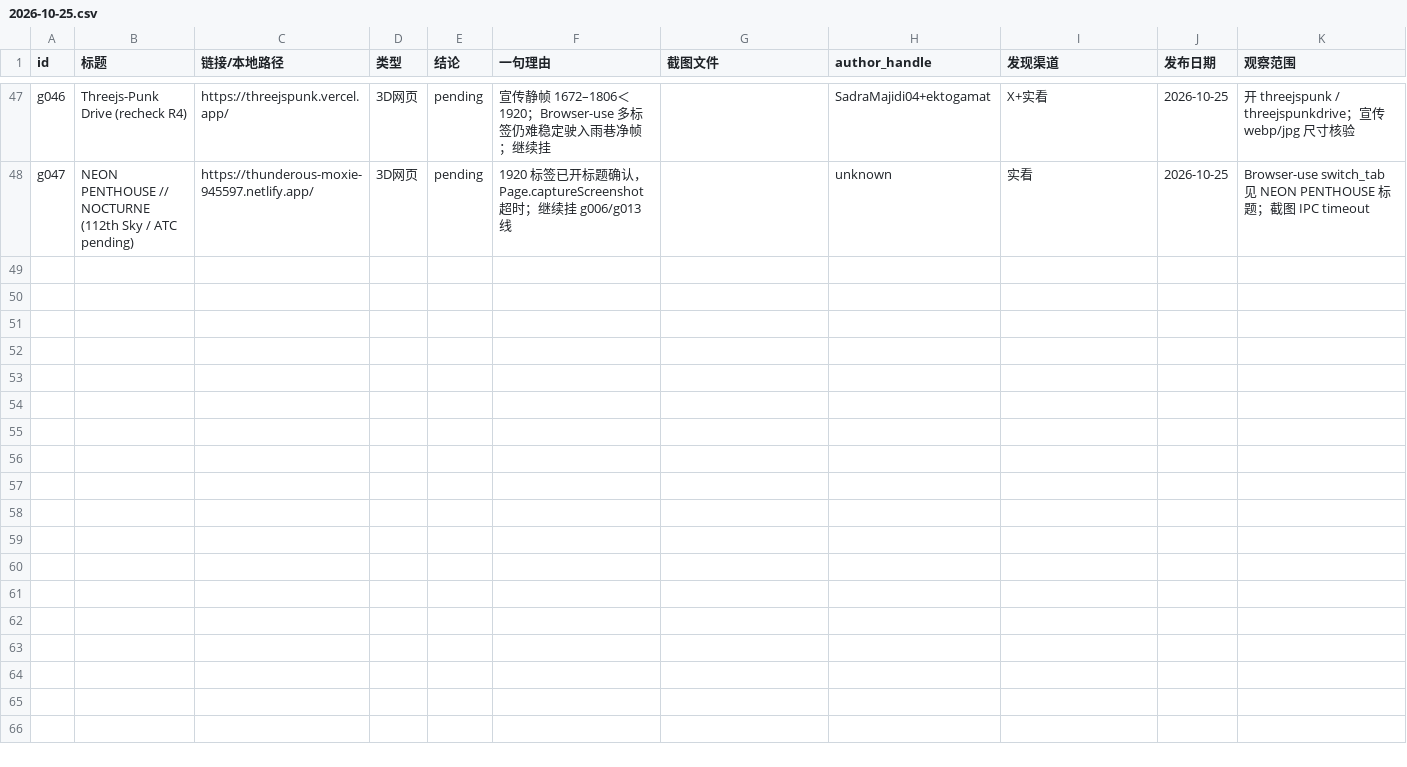
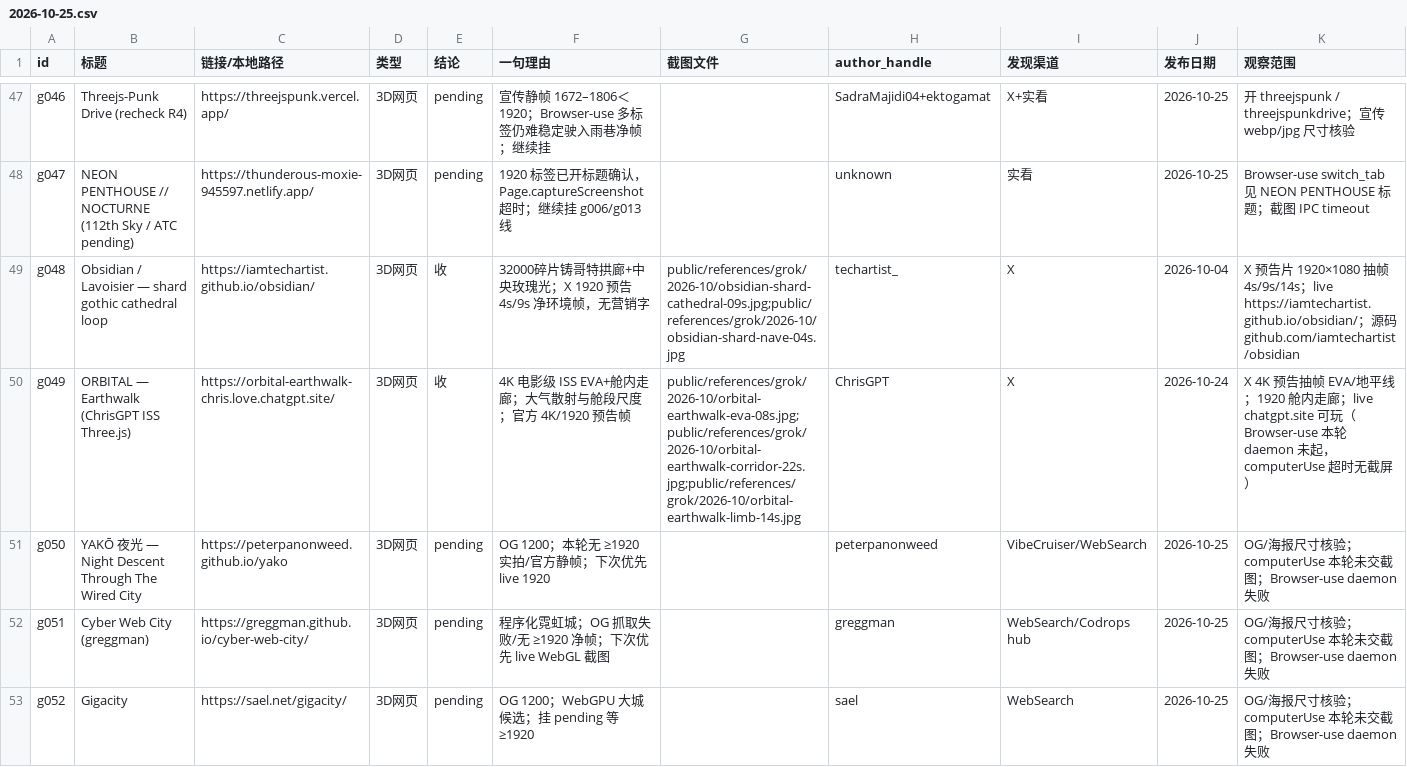
Before and after one commit to CrepuscularIRIS/design-card-atlas, a CSV file: screening/grok/2026-10-25.csv, drawn as a sheet; only a part is shown, gaps mark what is left out; rows hold the shown columns only; the diff covers the shown part only; the diff names each change by its address in the sheet, - before the commit and + after, or states it on an @@ line.

Commit message:
collect(r5): 2026-10-25 收 Obsidian 哥特碎殿 + ORBITAL ISS Earthwalk
- Accept g048 Obsidian/Lavoisier (1920 teaser frames) and g049 ChrisGPT ISS (4K/1920)
- Pending megacity demos needing live ≥1920; reject educational/UI/undersize
- Ledger g048–g066; day accepts R1–R5: 15

```diff
--- a/screening/grok/2026-10-25.csv
+++ b/screening/grok/2026-10-25.csv
+row 49: g048 | Obsidian / Lavoisier — shard gothic cathedral loop | https://iamtechartist.github.io/obsidian/ | 3D网页 | 收 | 32000碎片铸哥特拱廊+中央玫瑰光；X 1920 预告 4s/9s 净环境帧，无营销字 | public/references/grok/2026-10/obsidian-shard-cathedral-09s.jpg;public/references/grok/2026-10/obsidian-shard-nave-04s.jpg | techartist_ | X | 2026-10-04 | X 预告片 1920×1080 抽帧 4s/9s/14s；live https://iamtechartist.github.io/obsidian/；源码 github.com/iamtechartist/obsidian
+row 50: g049 | ORBITAL — Earthwalk (ChrisGPT ISS Three.js) | https://orbital-earthwalk-chris.love.chatgpt.site/ | 3D网页 | 收 | 4K 电影级 ISS EVA+舱内走廊；大气散射与舱段尺度；官方 4K/1920 预告帧 | public/references/grok/2026-10/orbital-earthwalk-eva-08s.jpg;public/references/grok/2026-10/orbital-earthwalk-corridor-22s.jpg;public/references/grok/2026-10/orbital-earthwalk-limb-14s.jpg | ChrisGPT | X | 2026-10-24 | X 4K 预告抽帧 EVA/地平线；1920 舱内走廊；live chatgpt.site 可玩（Browser-use 本轮 daemon 未起，computerUse 超时无截屏）
+row 51: g050 | YAKŌ 夜光 — Night Descent Through The Wired City | https://peterpanonweed.github.io/yako | 3D网页 | pending | OG 1200；本轮无 ≥1920 实拍/官方静帧；下次优先 live 1920 |  | peterpanonweed | VibeCruiser/WebSearch | 2026-10-25 | OG/海报尺寸核验；computerUse 本轮未交截图；Browser-use daemon 失败
+row 52: g051 | Cyber Web City (greggman) | https://greggman.github.io/cyber-web-city/ | 3D网页 | pending | 程序化霓虹城；OG 抓取失败/无 ≥1920 净帧；下次优先 live WebGL 截图 |  | greggman | WebSearch/Codrops hub | 2026-10-25 | OG/海报尺寸核验；computerUse 本轮未交截图；Browser-use daemon 失败
+row 53: g052 | Gigacity | https://sael.net/gigacity/ | 3D网页 | pending | OG 1200；WebGPU 大城候选；挂 pending 等 ≥1920 |  | sael | WebSearch | 2026-10-25 | OG/海报尺寸核验；computerUse 本轮未交截图；Browser-use daemon 失败
```
Also changed, not shown: 14 added rows elsewhere in this file, 8 other files.
